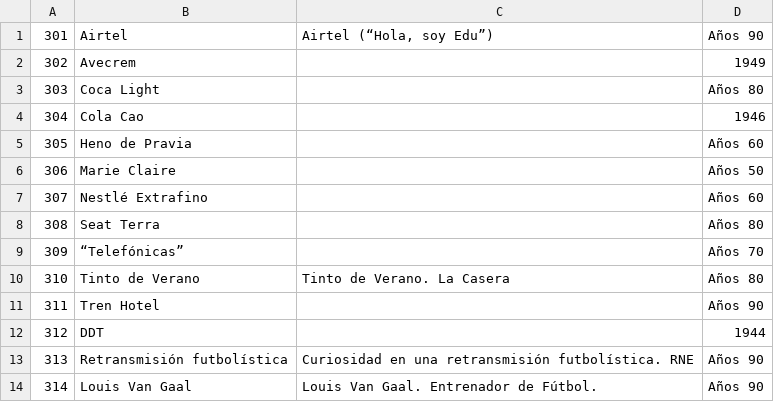
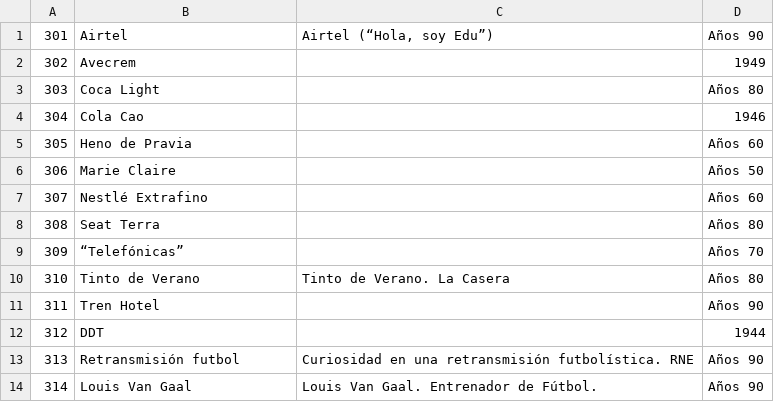
Before and after one commit to natxopedreira/expo-radio, a CSV file: radioMp3/bin/data/rojo.csv, drawn as a sheet.

```diff
--- a/radioMp3/bin/data/rojo.csv
+++ b/radioMp3/bin/data/rojo.csv
@@ -12,3 +12,3 @@
 312;DDT;;1944
-313;Retransmisión futbolística;Curiosidad en una retransmisión futbolística. RNE;Años 90
+313;Retransmisión futbol;Curiosidad en una retransmisión futbolística. RNE;Años 90
 314;Louis Van Gaal;Louis Van Gaal. Entrenador de Fútbol.;Años 90
```
Also changed, not shown: radioMp3/bin/data/verde.csv, 10 other files.
